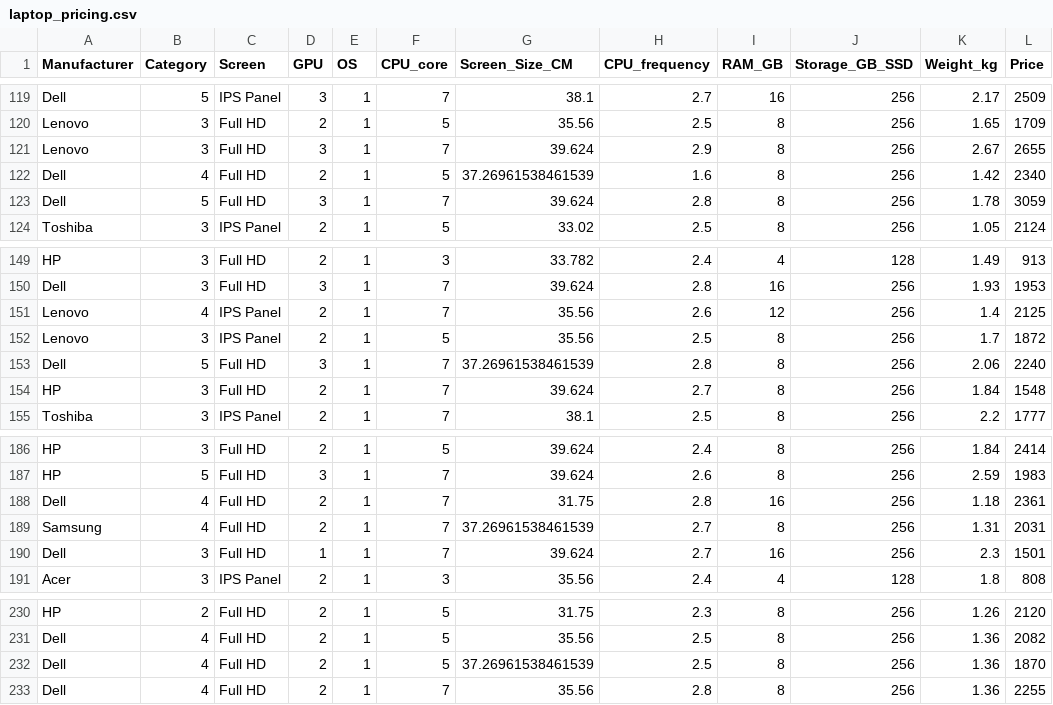
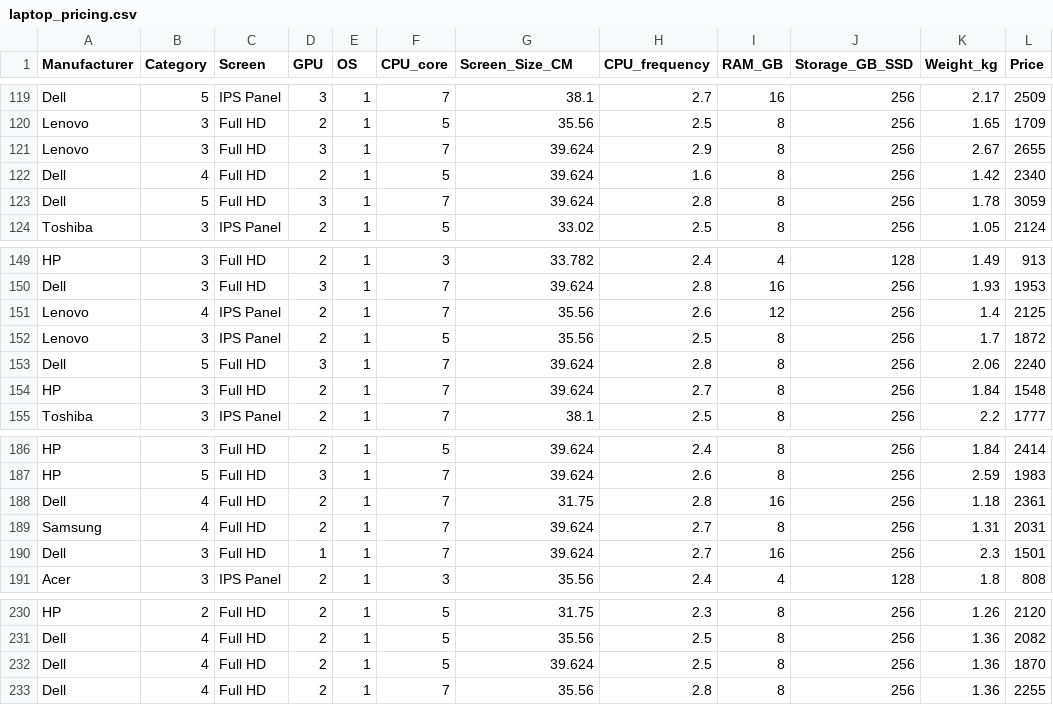
Before and after one commit to vythrey/eda_with_python_laptop_pricing, a CSV file: laptop_pricing.csv, drawn as a sheet; only a part is shown, gaps mark what is left out.

```diff
--- a/laptop_pricing.csv
+++ b/laptop_pricing.csv
@@ -121,3 +121,3 @@ Lenovo,3,Full HD,2,1,5,35.56,2.5,8,256,1.65,1709
 Lenovo,3,Full HD,3,1,7,39.624,2.9,8,256,2.67,2655
-Dell,4,Full HD,2,1,5,37.26961538461539,1.6,8,256,1.42,2340
+Dell,4,Full HD,2,1,5,39.624,1.6,8,256,1.42,2340
 Dell,5,Full HD,3,1,7,39.624,2.8,8,256,1.78,3059
@@ -152,3 +152,3 @@ Lenovo,4,IPS Panel,2,1,7,35.56,2.6,12,256,1.4,2125
 Lenovo,3,IPS Panel,2,1,5,35.56,2.5,8,256,1.7,1872
-Dell,5,Full HD,3,1,7,37.26961538461539,2.8,8,256,2.06,2240
+Dell,5,Full HD,3,1,7,39.624,2.8,8,256,2.06,2240
 HP,3,Full HD,2,1,7,39.624,2.7,8,256,1.84,1548
@@ -188,3 +188,3 @@ HP,5,Full HD,3,1,7,39.624,2.6,8,256,2.59,1983
 Dell,4,Full HD,2,1,7,31.75,2.8,16,256,1.18,2361
-Samsung,4,Full HD,2,1,7,37.26961538461539,2.7,8,256,1.31,2031
+Samsung,4,Full HD,2,1,7,39.624,2.7,8,256,1.31,2031
 Dell,3,Full HD,1,1,7,39.624,2.7,16,256,2.3,1501
@@ -231,3 +231,3 @@ HP,2,Full HD,2,1,5,31.75,2.3,8,256,1.26,2120
 Dell,4,Full HD,2,1,5,35.56,2.5,8,256,1.36,2082
-Dell,4,Full HD,2,1,5,37.26961538461539,2.5,8,256,1.36,1870
+Dell,4,Full HD,2,1,5,39.624,2.5,8,256,1.36,1870
 Dell,4,Full HD,2,1,7,35.56,2.8,8,256,1.36,2255
```
Also changed, not shown: 1 other file.
